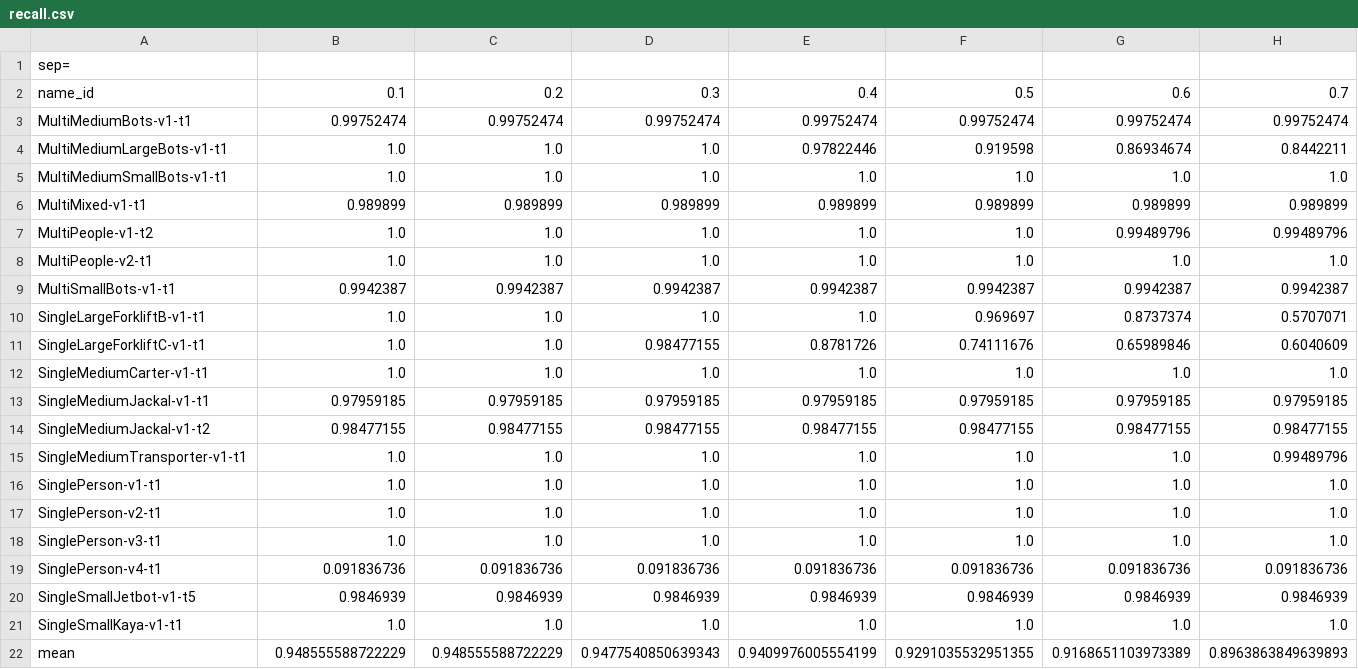
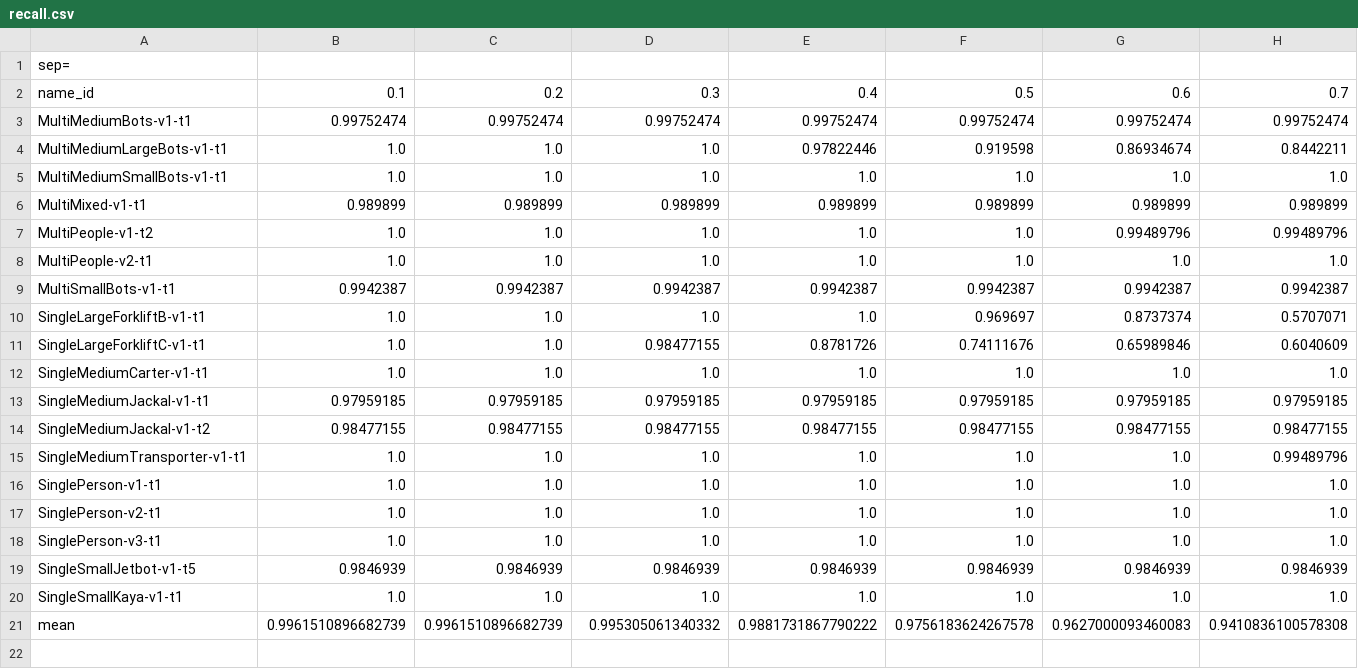
Before and after one commit to FranciscoMColino/miron_results_evaluation, a CSV file: detection_evaluation/results/temp_ap_comp/multi_eucdist_3ddet-ermis_det_3-dynamic_no_occlusion-all-t1/recall.csv, drawn as a sheet; only a part is shown; removed rows and columns are numbered as before the commit, all else as after; rows hold the shown columns only; the diff covers the shown part only; the diff names each change by its address in the sheet, - before the commit and + after, or states it on an @@ line.

Commit message:
Add better prints and recorded some results

```diff
--- a/detection_evaluation/results/temp_ap_comp/multi_eucdist_3ddet-ermis_det_3-dynamic_no_occlusion-all-t1/recall.csv
+++ b/detection_evaluation/results/temp_ap_comp/multi_eucdist_3ddet-ermis_det_3-dynamic_no_occlusion-all-t1/recall.csv
-row 19: SinglePerson-v4-t1 | 0.091836736 | 0.091836736 | 0.091836736 | 0.091836736 | 0.091836736 | 0.091836736 | 0.091836736
-B21: 0.948555588722229
+B21: 0.9961510896682739
-C21: 0.948555588722229
+C21: 0.9961510896682739
-D21: 0.9477540850639343
+D21: 0.995305061340332
-E21: 0.9409976005554199
+E21: 0.9881731867790222
-F21: 0.9291035532951355
+F21: 0.9756183624267578
-G21: 0.9168651103973389
+G21: 0.9627000093460083
-H21: 0.8963863849639893
+H21: 0.9410836100578308
```
Also changed, not shown: 5 edited cells elsewhere in this file, detection_evaluation/results/temp_ap_comp/multi_eucdist_3ddet-ermis_det_3-dynamic_no_occlusion-all-t1/precision.csv, detection_evaluation/results/temp_ap_comp/multi_eucdist_3ddet-ermis_det_3-dynamic_no_occlusion-all-t1/scale_error.csv, 40 other files.
